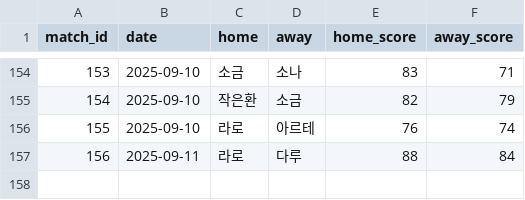
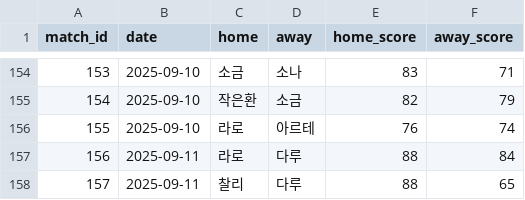
Before and after one commit to famouskawon/Castle-Combo-2025, a CSV file: results.csv, drawn as a sheet; only a part is shown, gaps mark what is left out.

Commit message:
Update results.csv

```diff
--- a/results.csv
+++ b/results.csv
@@ -157 +157,2 @@ match_id,date,home,away,home_score,away_score
 156,2025-09-11,라로,다루,88,84
+157,2025-09-11,찰리,다루,88,65
```
